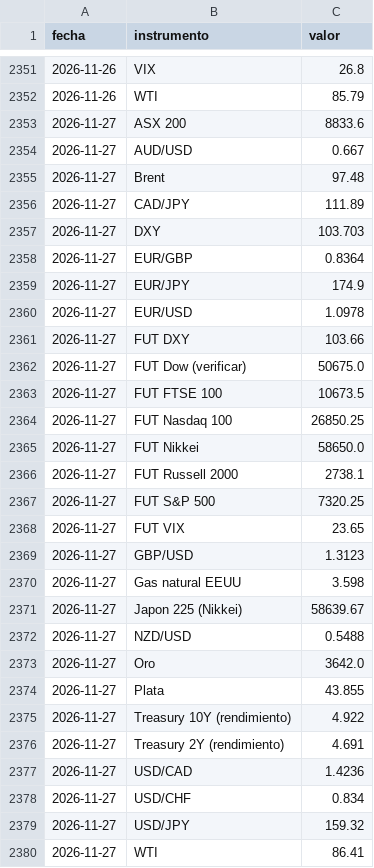
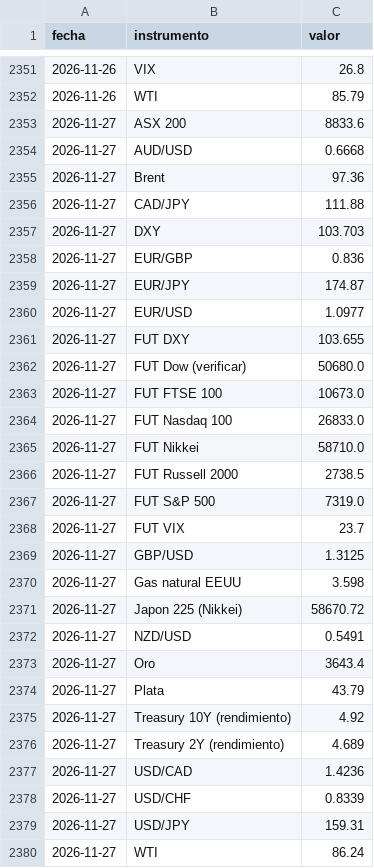
Before and after one commit to mrwaizer/swing-precios, a CSV file: historial.csv, drawn as a sheet; only a part is shown, gaps mark what is left out.

```diff
--- a/historial.csv
+++ b/historial.csv
@@ -2353,28 +2353,28 @@ fecha,instrumento,valor
 2026-11-27,ASX 200,8833.6
-2026-11-27,AUD/USD,0.667
-2026-11-27,Brent,97.48
-2026-11-27,CAD/JPY,111.89
+2026-11-27,AUD/USD,0.6668
+2026-11-27,Brent,97.36
+2026-11-27,CAD/JPY,111.88
 2026-11-27,DXY,103.703
-2026-11-27,EUR/GBP,0.8364
-2026-11-27,EUR/JPY,174.9
-2026-11-27,EUR/USD,1.0978
-2026-11-27,FUT DXY,103.66
-2026-11-27,FUT Dow (verificar),50675.0
-2026-11-27,FUT FTSE 100,10673.5
-2026-11-27,FUT Nasdaq 100,26850.25
-2026-11-27,FUT Nikkei,58650.0
-2026-11-27,FUT Russell 2000,2738.1
-2026-11-27,FUT S&P 500,7320.25
-2026-11-27,FUT VIX,23.65
-2026-11-27,GBP/USD,1.3123
+2026-11-27,EUR/GBP,0.836
+2026-11-27,EUR/JPY,174.87
+2026-11-27,EUR/USD,1.0977
+2026-11-27,FUT DXY,103.655
+2026-11-27,FUT Dow (verificar),50680.0
+2026-11-27,FUT FTSE 100,10673.0
+2026-11-27,FUT Nasdaq 100,26833.0
+2026-11-27,FUT Nikkei,58710.0
+2026-11-27,FUT Russell 2000,2738.5
+2026-11-27,FUT S&P 500,7319.0
+2026-11-27,FUT VIX,23.7
+2026-11-27,GBP/USD,1.3125
 2026-11-27,Gas natural EEUU,3.598
-2026-11-27,Japon 225 (Nikkei),58639.67
-2026-11-27,NZD/USD,0.5488
-2026-11-27,Oro,3642.0
-2026-11-27,Plata,43.855
-2026-11-27,Treasury 10Y (rendimiento),4.922
-2026-11-27,Treasury 2Y (rendimiento),4.691
+2026-11-27,Japon 225 (Nikkei),58670.72
+2026-11-27,NZD/USD,0.5491
+2026-11-27,Oro,3643.4
+2026-11-27,Plata,43.79
+2026-11-27,Treasury 10Y (rendimiento),4.92
+2026-11-27,Treasury 2Y (rendimiento),4.689
 2026-11-27,USD/CAD,1.4236
-2026-11-27,USD/CHF,0.834
-2026-11-27,USD/JPY,159.32
-2026-11-27,WTI,86.41
+2026-11-27,USD/CHF,0.8339
+2026-11-27,USD/JPY,159.31
+2026-11-27,WTI,86.24
```
Also changed, not shown: 3 other files.
